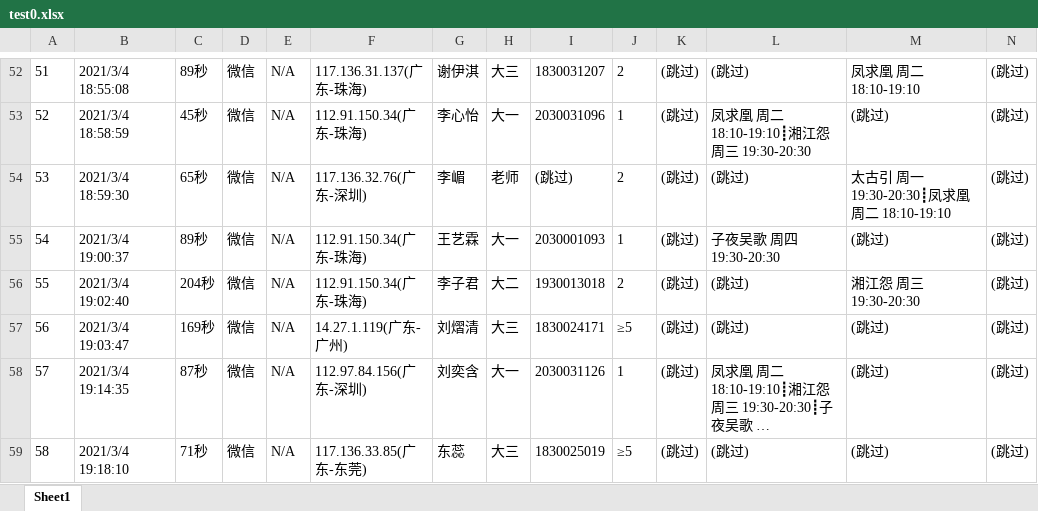
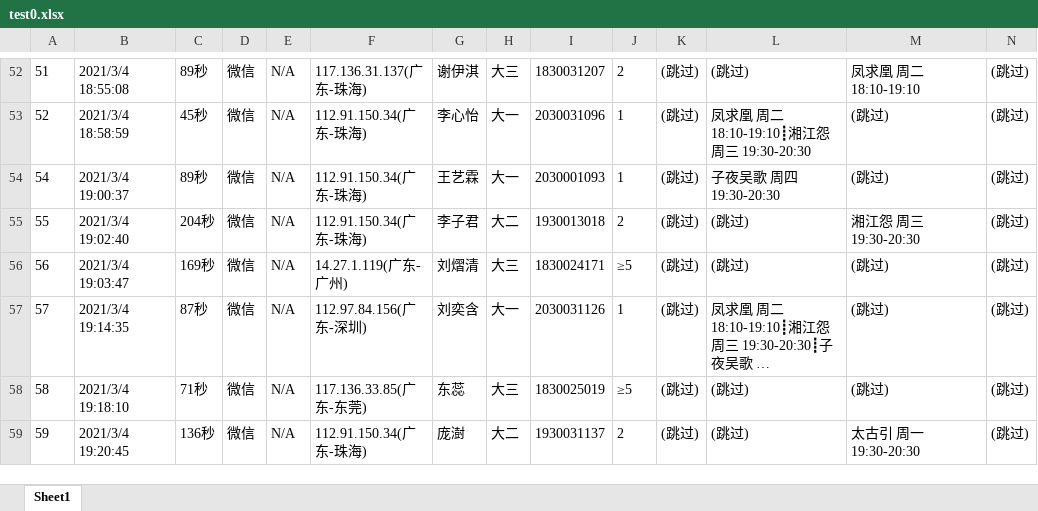
Before and after one commit to ErwinLiYH/NanHaiQingYin_qin_club, an Excel workbook: statistics/data/test0.xlsx, sheet Sheet1, drawn as a sheet; only a part is shown, gaps mark what is left out; the shorter side is filled out with more unchanged rows; long unchanged cells end in …; values as stored, in another font and other column widths than the file's, no borders; rows hold the shown columns only; the diff names each change by its address in the sheet, - before the commit and + after, or states it on an @@ line.

```diff
--- a/statistics/data/test0.xlsx (sheet Sheet1)
+++ b/statistics/data/test0.xlsx (sheet Sheet1)
-row 54: 53 | 2021/3/4 18:59:30 | 65秒 | 微信 | N/A | 117.136.32.76(广东-深圳) | 李嵋 | 老师 | (跳过) | 2 | (跳过) | (跳过) | 太古引 周一 19:30-20:30┋凤求凰 周二 18:10-19:10 | (跳过)
```
Also changed, not shown: 4 other files.
